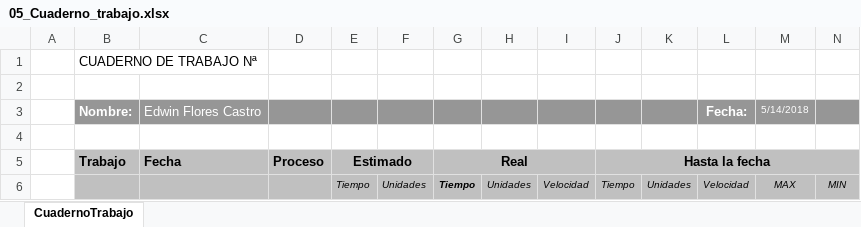
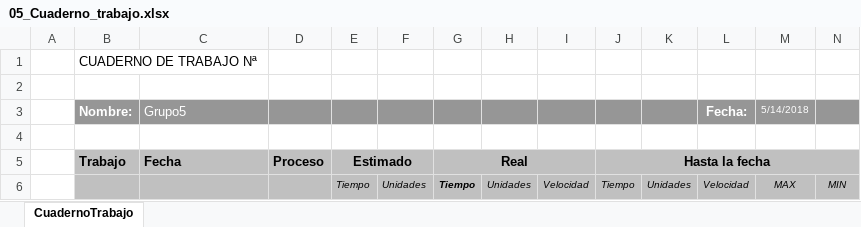
Before and after one commit to NicoleAlexandraLaraAnago/2563_G5_ACSW, an Excel workbook: 02_Proyecto/07.InformeGeneral/Cuadernos/05_Cuaderno_trabajo.xlsx, sheet CuadernoTrabajo, drawn as a sheet; only a part is shown; values as stored, in another font and other column widths than the file's, no borders; the diff names each change by its address in the sheet, - before the commit and + after, or states it on an @@ line.

```diff
--- a/02_Proyecto/07.InformeGeneral/Cuadernos/05_Cuaderno_trabajo.xlsx (sheet CuadernoTrabajo)
+++ b/02_Proyecto/07.InformeGeneral/Cuadernos/05_Cuaderno_trabajo.xlsx (sheet CuadernoTrabajo)
-C3: Edwin Flores Castro
+C3: Grupo5
```
Also changed, not shown: 02_Proyecto/07.InformeGeneral/Cuadernos/06_Resumen_Plan_Proyecto.xlsx.
